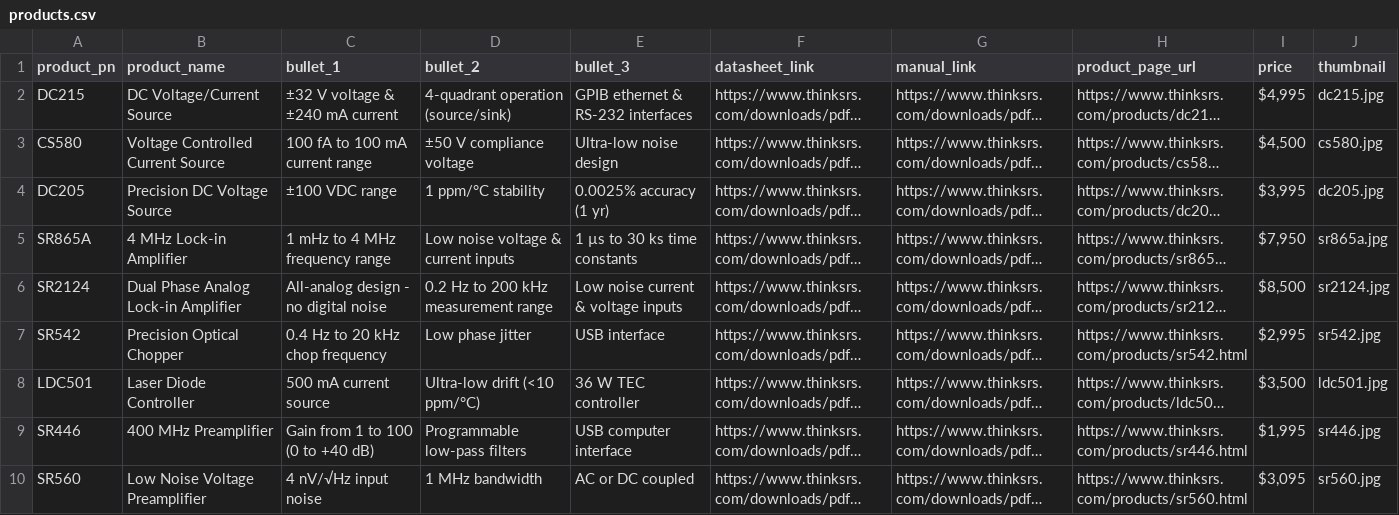
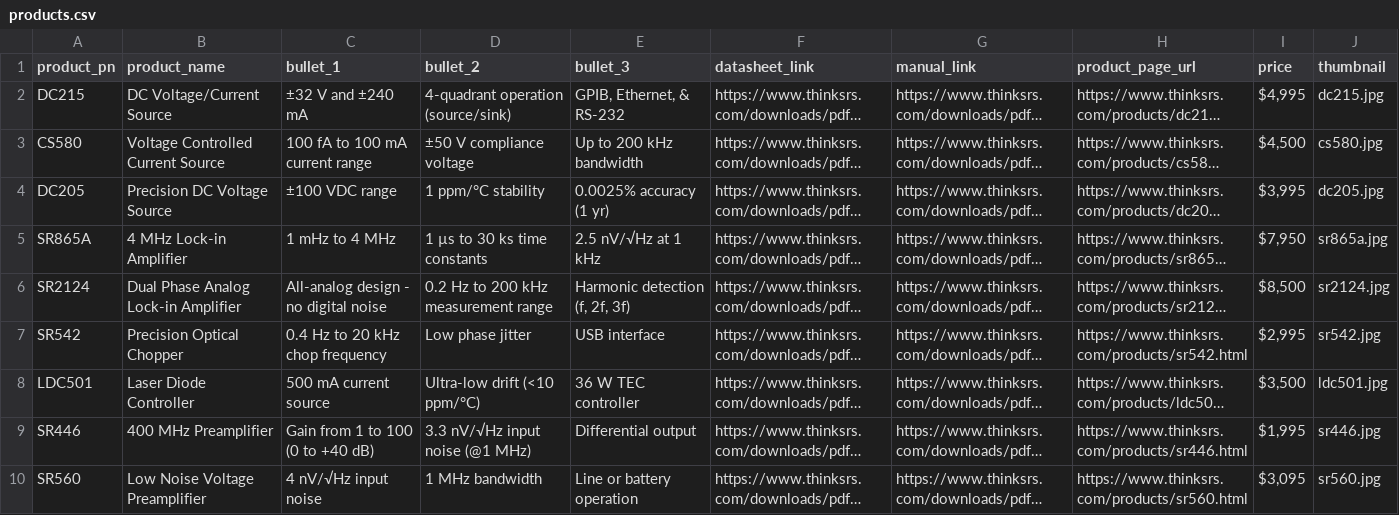
Before and after one commit to abergerSRS/tablet_placards, a CSV file: products.csv, drawn as a sheet; long unchanged cells end in …; the diff names each change by its address in the sheet, - before the commit and + after, or states it on an @@ line.

Commit message:
cleanup bullet points

```diff
--- a/products.csv
+++ b/products.csv
-C2 (bullet_1): ±32 V voltage & ±240 mA current
+C2 (bullet_1): ±32 V and ±240 mA
-E2 (bullet_3): GPIB ethernet & RS-232 interfaces
+E2 (bullet_3): GPIB, Ethernet, & RS-232
-E3 (bullet_3): Ultra-low noise design
+E3 (bullet_3): Up to 200 kHz bandwidth
-C5 (bullet_1): 1 mHz to 4 MHz frequency range
+C5 (bullet_1): 1 mHz to 4 MHz
-D5 (bullet_2): Low noise voltage & current inputs
+D5 (bullet_2): 1 µs to 30 ks time constants
-E5 (bullet_3): 1 µs to 30 ks time constants
+E5 (bullet_3): 2.5 nV/√Hz at 1 kHz
-E6 (bullet_3): Low noise current & voltage inputs
+E6 (bullet_3): Harmonic detection (f, 2f, 3f)
-D9 (bullet_2): Programmable low-pass filters
+D9 (bullet_2): 3.3 nV/√Hz input noise (@1 MHz)
-E9 (bullet_3): USB computer interface
+E9 (bullet_3): Differential output
-E10 (bullet_3): AC or DC coupled
+E10 (bullet_3): Line or battery operation
```
Also changed, not shown: 1 other file.
